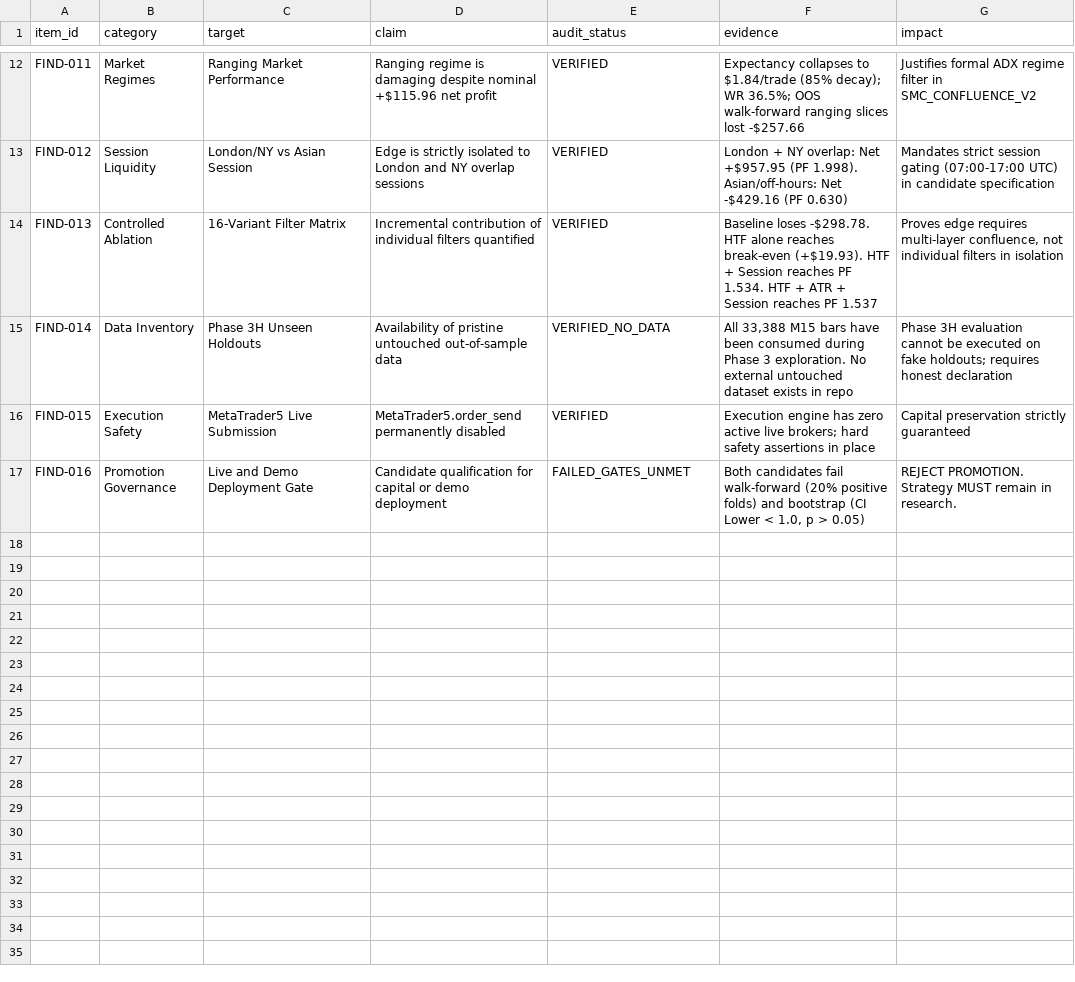
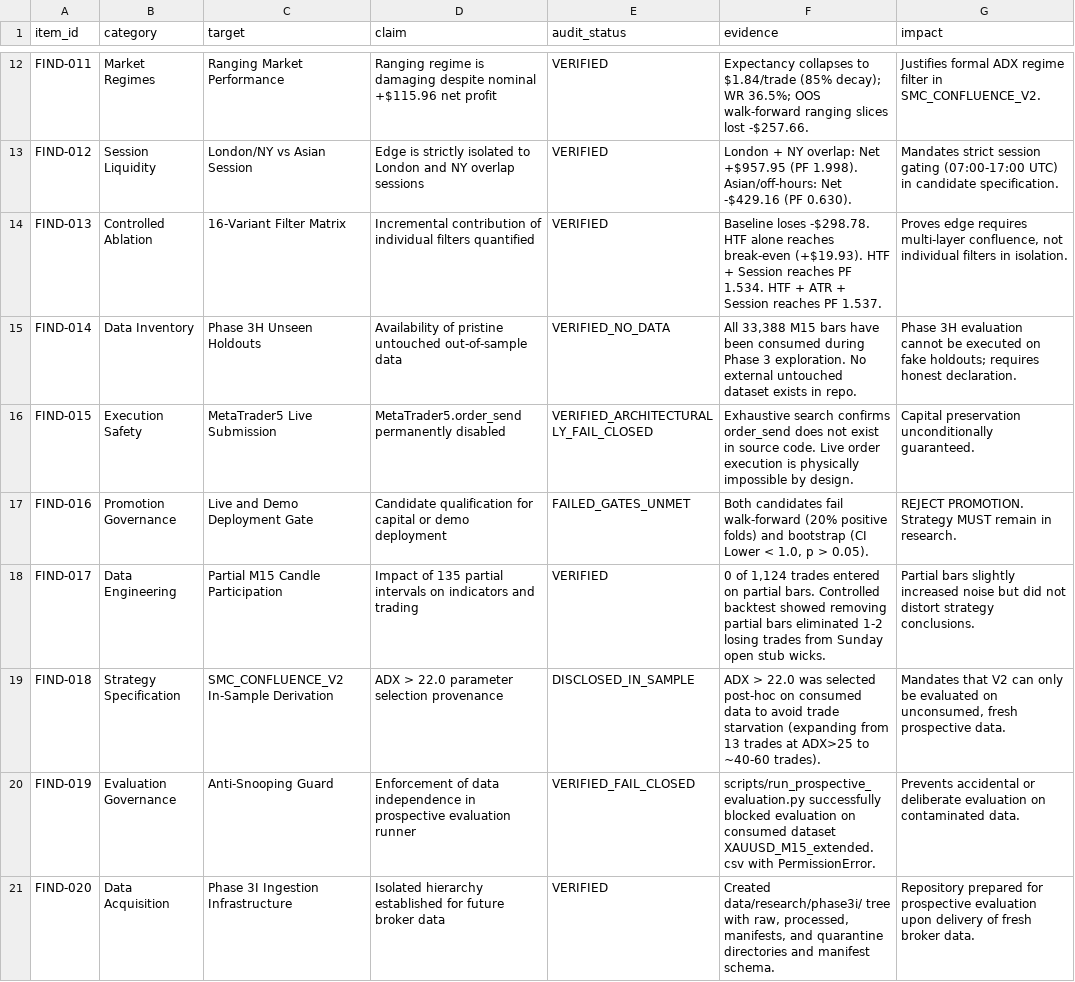
Before and after one commit to oussema-soltane/goldflow, a CSV file: reports/PHASE3F_FINDINGS_LEDGER.csv, drawn as a sheet; only a part is shown, gaps mark what is left out; the diff covers the shown part only; the diff names each change by its address in the sheet, - before the commit and + after, or states it on an @@ line.

Commit message:
feat(research): Phase 3I independent audit correction, partial candle audit, and prospective validation protocol

```diff
--- a/reports/PHASE3F_FINDINGS_LEDGER.csv
+++ b/reports/PHASE3F_FINDINGS_LEDGER.csv
-F12 (evidence): …slices lost -$257.66
+F12 (evidence): …slices lost -$257.66.
-G12 (impact): …filter in SMC_CONFLUENCE_V2
+G12 (impact): …filter in SMC_CONFLUENCE_V2.
-F13 (evidence): …-$429.16 (PF 0.630)
+F13 (evidence): …-$429.16 (PF 0.630).
-G13 (impact): …in candidate specification
+G13 (impact): …in candidate specification.
-F14 (evidence): …reaches PF 1.537
+F14 (evidence): …reaches PF 1.537.
-G14 (impact): …filters in isolation
+G14 (impact): …filters in isolation.
-F15 (evidence): …exists in repo
+F15 (evidence): …exists in repo.
-G15 (impact): …requires honest declaration
+G15 (impact): …requires honest declaration.
-E16 (audit_status): VERIFIED
+E16 (audit_status): VERIFIED_ARCHITECTURALLY_FAIL_CLOSED
-F16 (evidence): Execution engine has zero active live brokers; hard safety assertions in place
+F16 (evidence): Exhaustive search confirms order_send does not exist in source code. Live order execution is physically impossible by design.
-G16 (impact): Capital preservation strictly guaranteed
+G16 (impact): Capital preservation unconditionally guaranteed.
-F17 (evidence): …p > 0.05)
+F17 (evidence): …p > 0.05).
+row 18: FIND-017 | Data Engineering | Partial M15 Candle Participation | Impact of 135 partial intervals on indicators and trading | VERIFIED | 0 of 1,124 trades entered on partial bars. Controlled backtest showed removing partial bars eliminated 1-2 losing trades from Sunday open stub wicks. | Partial bars slightly increased noise but did not distort strategy conclusions.
+row 19: FIND-018 | Strategy Specification | SMC_CONFLUENCE_V2 In-Sample Derivation | ADX > 22.0 parameter selection provenance | DISCLOSED_IN_SAMPLE | ADX > 22.0 was selected post-hoc on consumed data to avoid trade starvation (expanding from 13 trades at ADX>25 to ~40-60 trades). | Mandates that V2 can only be evaluated on unconsumed, fresh prospective data.
+row 20: FIND-019 | Evaluation Governance | Anti-Snooping Guard | Enforcement of data independence in prospective evaluation runner | VERIFIED_FAIL_CLOSED | scripts/run_prospective_evaluation.py successfully blocked evaluation on consumed dataset XAUUSD_M15_extended.csv with PermissionError. | Prevents accidental or deliberate evaluation on contaminated data.
+row 21: FIND-020 | Data Acquisition | Phase 3I Ingestion Infrastructure | Isolated hierarchy established for future broker data | VERIFIED | Created data/research/phase3i/ tree with raw, processed, manifests, and quarantine directories and manifest schema. | Repository prepared for prospective evaluation upon delivery of fresh broker data.
```
Also changed, not shown: 31 edited cells elsewhere in this file, 34 other files.
